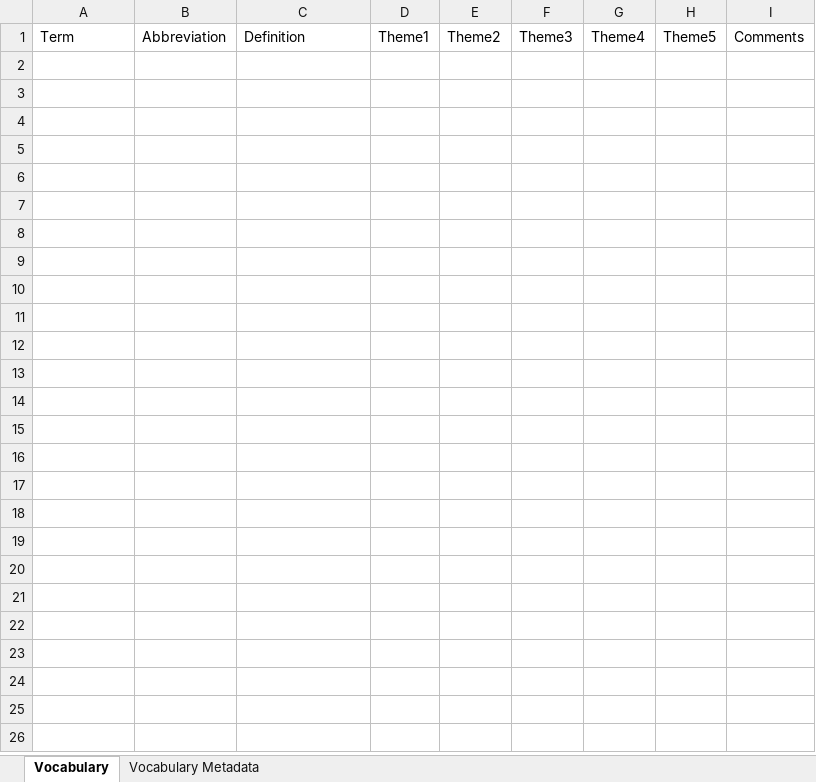
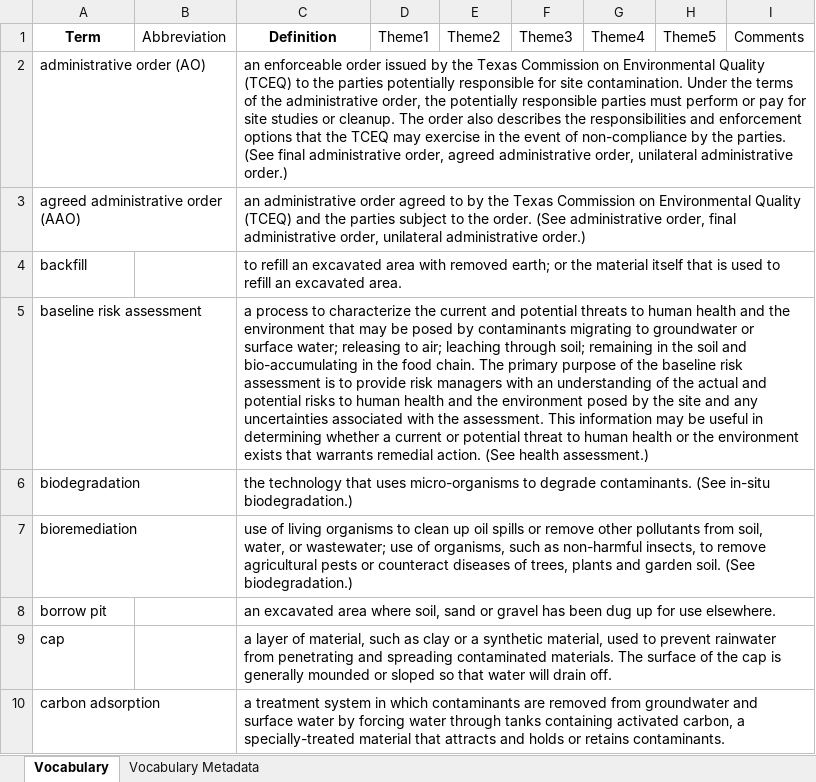
Before and after one commit to internetofwater/Glossary, an Excel workbook: Template.xlsx, sheet Vocabulary, drawn as a sheet; only a part is shown; values as stored, in another font and other column widths than the file's, no borders; the diff covers the shown part only; the diff names each change by its address in the sheet, - before the commit and + after, or states it on an @@ line.

Commit message:
TX: CEQ pulled, currently classifying

```diff
--- a/Template.xlsx (sheet Vocabulary)
+++ b/Template.xlsx (sheet Vocabulary)
@@ A1 bold: off → on, alignment: left → center @@
@@ C1 bold: off → on, alignment: left → center @@
+row 2: administrative order (AO) |  | an enforceable order issued by the Texas Commission on Environmental Quality (TCEQ) to the parties potentially responsible for site contamination. Under the terms of the administrative order, the potentially responsible parties must perform or pay for site studies or cleanup. The order also describes the responsibilities and enforcement options that the TCEQ may exercise in the event of non-compliance by the parties. (See final administrative order, agreed administrative order, unilateral administrative order.)
+row 3: agreed administrative order (AAO) |  | an administrative order agreed to by the Texas Commission on Environmental Quality (TCEQ) and the parties subject to the order. (See administrative order, final administrative order, unilateral administrative order.)
+row 4: backfill |  | to refill an excavated area with removed earth; or the material itself that is used to refill an excavated area.
+row 5: baseline risk assessment |  | a process to characterize the current and potential threats to human health and the environment that may be posed by contaminants migrating to groundwater or surface water; releasing to air; leaching through soil; remaining in the soil and bio-accumulating in the food chain. The primary purpose of the baseline risk assessment is to provide risk managers with an understanding of the actual and potential risks to human health and the environment posed by the site and any uncertainties associated with the assessment. This information may be useful in determining whether a current or potential threat to human health or the environment exists that warrants remedial action. (See health assessment.)
+row 6: biodegradation |  | the technology that uses micro-organisms to degrade contaminants. (See in-situ biodegradation.)
+row 7: bioremediation |  | use of living organisms to clean up oil spills or remove other pollutants from soil, water, or wastewater; use of organisms, such as non-harmful insects, to remove agricultural pests or counteract diseases of trees, plants and garden soil. (See biodegradation.)
+row 8: borrow pit |  | an excavated area where soil, sand or gravel has been dug up for use elsewhere.
+row 9: cap |  | a layer of material, such as clay or a synthetic material, used to prevent rainwater from penetrating and spreading contaminated materials. The surface of the cap is generally mounded or sloped so that water will drain off.
+row 10: carbon adsorption |  | a treatment system in which contaminants are removed from groundwater and surface water by forcing water through tanks containing activated carbon, a specially-treated material that attracts and holds or retains contaminants.
```
Also changed, not shown: 130 added rows elsewhere in this sheet, 2 other files.
